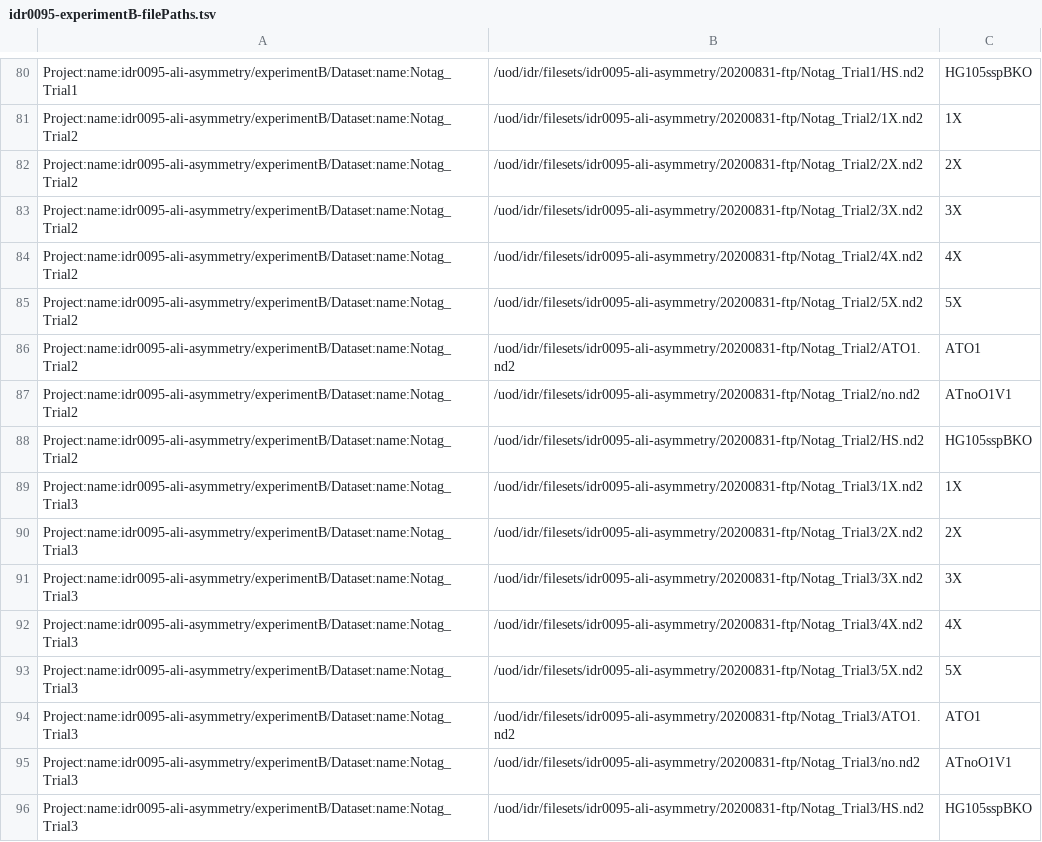
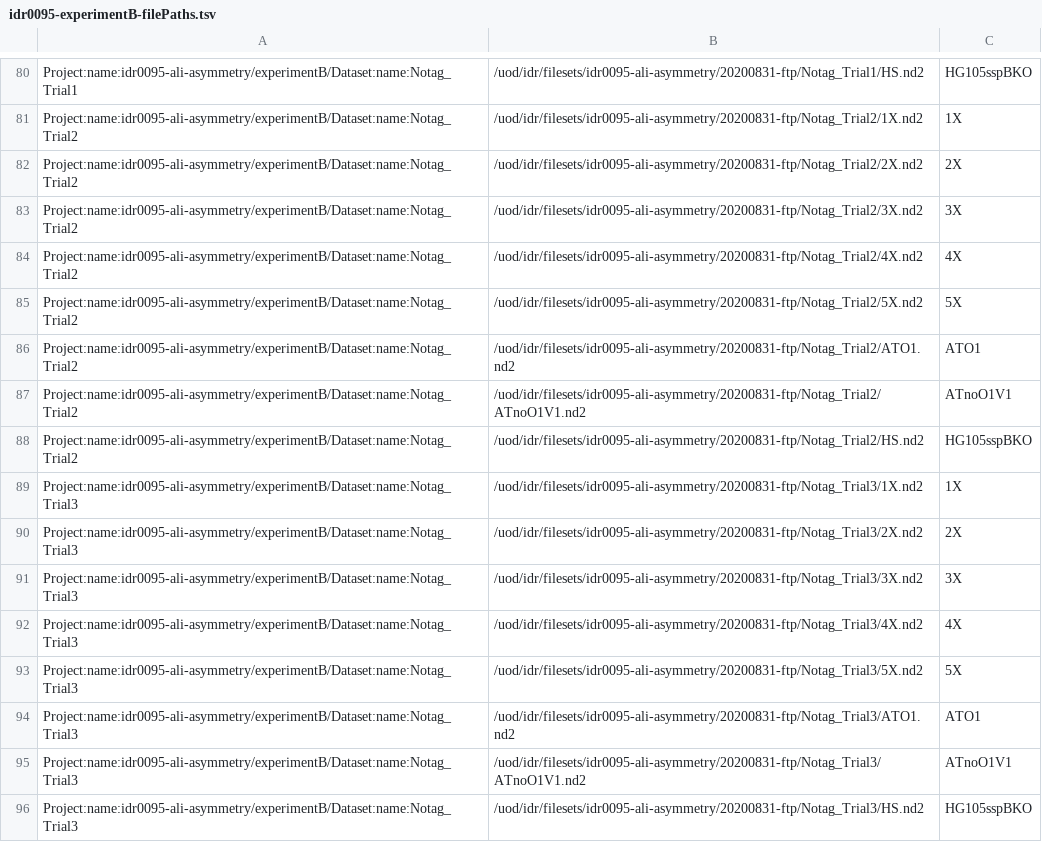
Before and after one commit to IDR/idr0095-ali-asymmetry, a TSV file: experimentB/idr0095-experimentB-filePaths.tsv, drawn as a sheet; only a part is shown, gaps mark what is left out; the diff covers the shown part only.

```diff
--- a/experimentB/idr0095-experimentB-filePaths.tsv
+++ b/experimentB/idr0095-experimentB-filePaths.tsv
@@ -86,3 +86,3 @@ Project:name:idr0095-ali-asymmetry/experimentB/Dataset:name:Notag_Trial2	/uod/id
 Project:name:idr0095-ali-asymmetry/experimentB/Dataset:name:Notag_Trial2	/uod/idr/filesets/idr0095-ali-asymmetry/20200831-ftp/Notag_Trial2/ATO1.nd2	ATO1
-Project:name:idr0095-ali-asymmetry/experimentB/Dataset:name:Notag_Trial2	/uod/idr/filesets/idr0095-ali-asymmetry/20200831-ftp/Notag_Trial2/no.nd2	ATnoO1V1
+Project:name:idr0095-ali-asymmetry/experimentB/Dataset:name:Notag_Trial2	/uod/idr/filesets/idr0095-ali-asymmetry/20200831-ftp/Notag_Trial2/ATnoO1V1.nd2	ATnoO1V1
 Project:name:idr0095-ali-asymmetry/experimentB/Dataset:name:Notag_Trial2	/uod/idr/filesets/idr0095-ali-asymmetry/20200831-ftp/Notag_Trial2/HS.nd2	HG105sspBKO
@@ -94,3 +94,3 @@ Project:name:idr0095-ali-asymmetry/experimentB/Dataset:name:Notag_Trial3	/uod/id
 Project:name:idr0095-ali-asymmetry/experimentB/Dataset:name:Notag_Trial3	/uod/idr/filesets/idr0095-ali-asymmetry/20200831-ftp/Notag_Trial3/ATO1.nd2	ATO1
-Project:name:idr0095-ali-asymmetry/experimentB/Dataset:name:Notag_Trial3	/uod/idr/filesets/idr0095-ali-asymmetry/20200831-ftp/Notag_Trial3/no.nd2	ATnoO1V1
+Project:name:idr0095-ali-asymmetry/experimentB/Dataset:name:Notag_Trial3	/uod/idr/filesets/idr0095-ali-asymmetry/20200831-ftp/Notag_Trial3/ATnoO1V1.nd2	ATnoO1V1
 Project:name:idr0095-ali-asymmetry/experimentB/Dataset:name:Notag_Trial3	/uod/idr/filesets/idr0095-ali-asymmetry/20200831-ftp/Notag_Trial3/HS.nd2	HG105sspBKO
```
Also changed, not shown: 6 edited cells elsewhere in this file, experimentA/idr0095-experimentA-filePaths.tsv, experimentC/idr0095-experimentC-filePaths.tsv.
